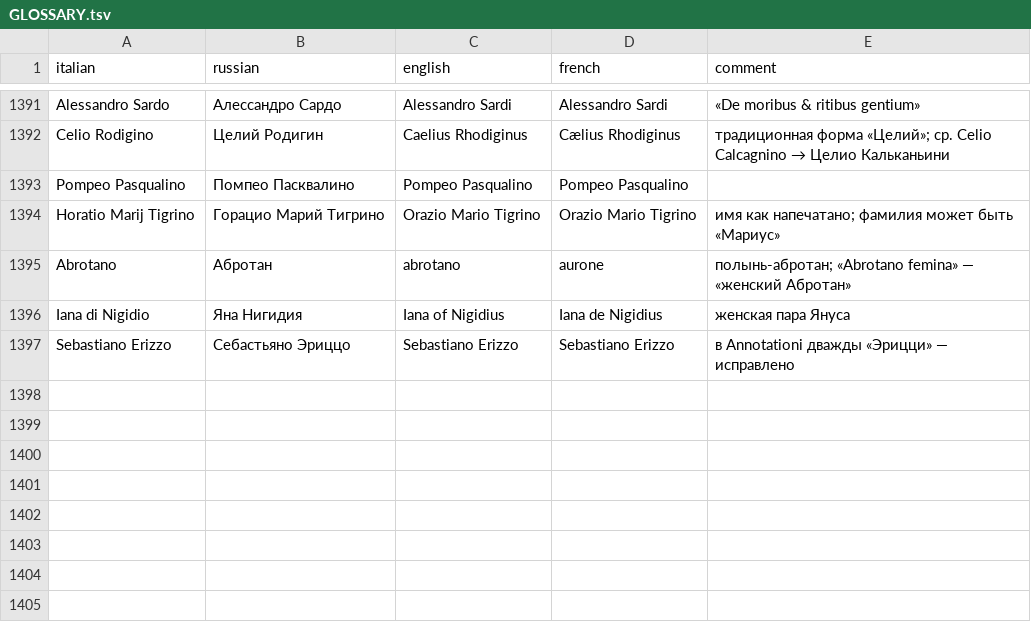
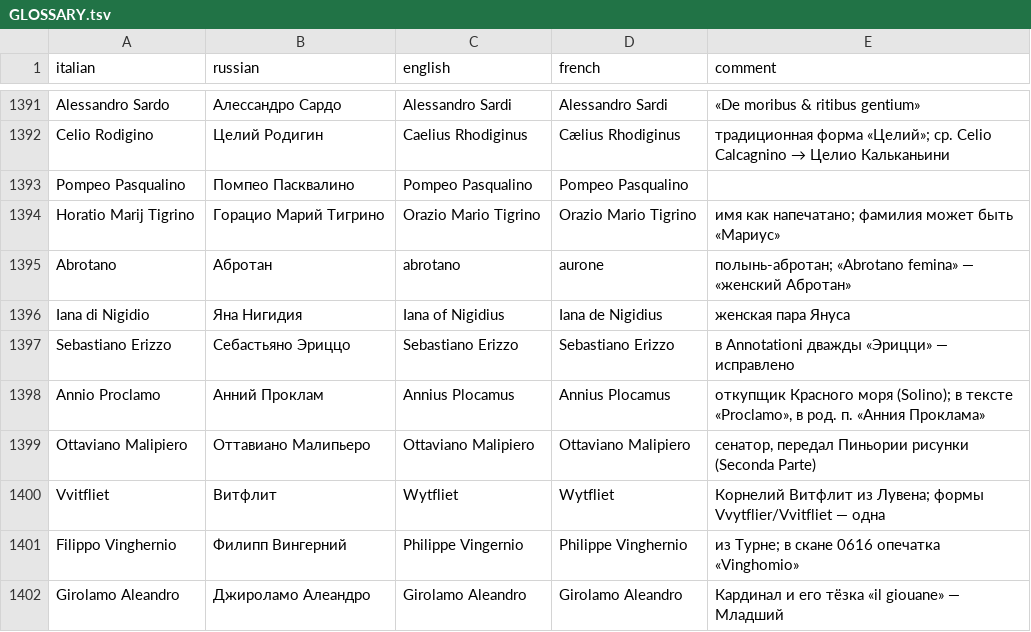
Before and after one commit to nfhours/library, a TSV file: books/cartari/_translation/GLOSSARY.tsv, drawn as a sheet; only a part is shown, gaps mark what is left out; the diff names each change by its address in the sheet, - before the commit and + after, or states it on an @@ line.

```diff
--- a/books/cartari/_translation/GLOSSARY.tsv
+++ b/books/cartari/_translation/GLOSSARY.tsv
+row 1398: Annio Proclamo | Анний Проклам | Annius Plocamus | Annius Plocamus | откупщик Красного моря (Solino); в тексте «Proclamo», в род. п. «Анния Проклама»
+row 1399: Ottaviano Malipiero | Оттавиано Малипьеро | Ottaviano Malipiero | Ottaviano Malipiero | сенатор, передал Пиньории рисунки (Seconda Parte)
+row 1400: Vvitfliet | Витфлит | Wytfliet | Wytfliet | Корнелий Витфлит из Лувена; формы Vvytflier/Vvitfliet — одна
+row 1401: Filippo Vinghernio | Филипп Вингерний | Philippe Vingernio | Philippe Vinghernio | из Турне; в скане 0616 опечатка «Vinghomio»
+row 1402: Girolamo Aleandro | Джироламо Алеандро | Girolamo Aleandro | Girolamo Aleandro | Кардинал и его тёзка «il giouane» — Младший
```
Also changed, not shown: 2 other files.
